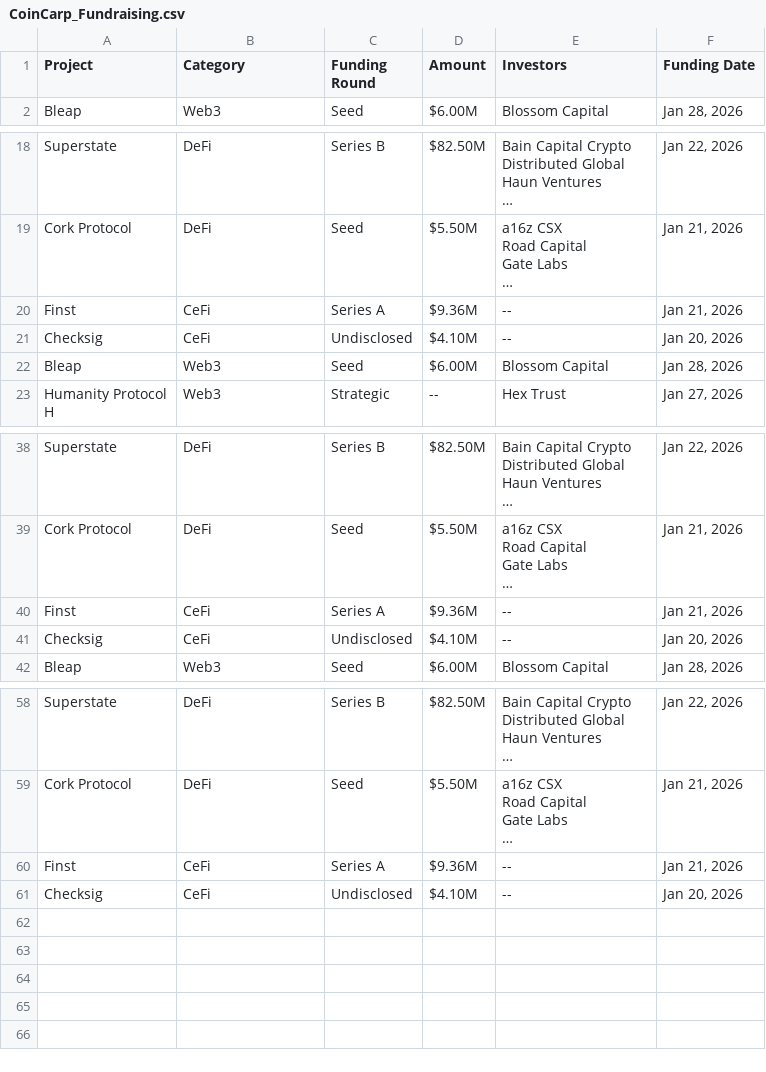
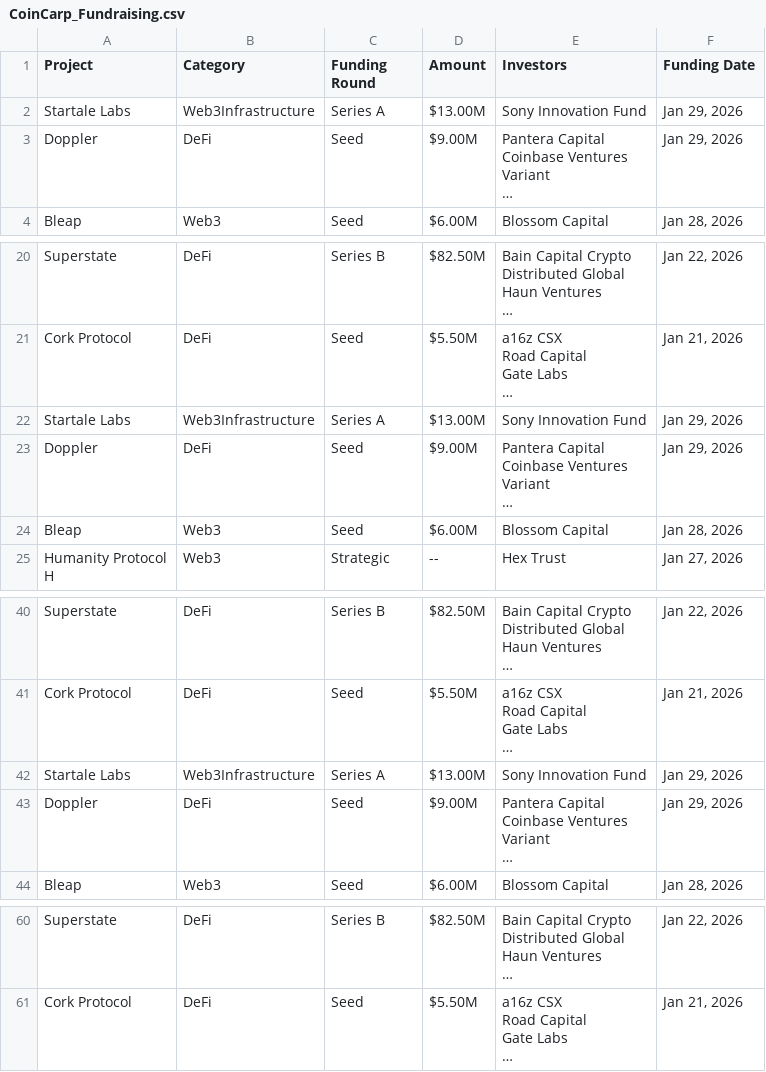
Before and after one commit to rfrm-dao/Funraised-Tokens, a CSV file: CoinCarp_Fundraising.csv, drawn as a sheet; only a part is shown, gaps mark what is left out; removed rows and columns are numbered as before the commit, all else as after; ↵ is a line break in a cell; the diff names each change by its address in the sheet, - before the commit and + after, or states it on an @@ line.

```diff
--- a/CoinCarp_Fundraising.csv
+++ b/CoinCarp_Fundraising.csv
+row 2: Startale Labs | Web3Infrastructure | Series A | $13.00M | Sony Innovation Fund | Jan 29, 2026
+row 3: Doppler | DeFi | Seed | $9.00M | Pantera Capital ↵ Coinbase Ventures ↵ Variant ↵ … | Jan 29, 2026
-row 20: Finst | CeFi | Series A | $9.36M | -- | Jan 21, 2026
-row 21: Checksig | CeFi | Undisclosed | $4.10M | -- | Jan 20, 2026
+row 22: Startale Labs | Web3Infrastructure | Series A | $13.00M | Sony Innovation Fund | Jan 29, 2026
+row 23: Doppler | DeFi | Seed | $9.00M | Pantera Capital ↵ Coinbase Ventures ↵ Variant ↵ … | Jan 29, 2026
-row 40: Finst | CeFi | Series A | $9.36M | -- | Jan 21, 2026
-row 41: Checksig | CeFi | Undisclosed | $4.10M | -- | Jan 20, 2026
+row 42: Startale Labs | Web3Infrastructure | Series A | $13.00M | Sony Innovation Fund | Jan 29, 2026
+row 43: Doppler | DeFi | Seed | $9.00M | Pantera Capital ↵ Coinbase Ventures ↵ Variant ↵ … | Jan 29, 2026
-row 60: Finst | CeFi | Series A | $9.36M | -- | Jan 21, 2026
-row 61: Checksig | CeFi | Undisclosed | $4.10M | -- | Jan 20, 2026
```
Also changed, not shown: 1 other file.
